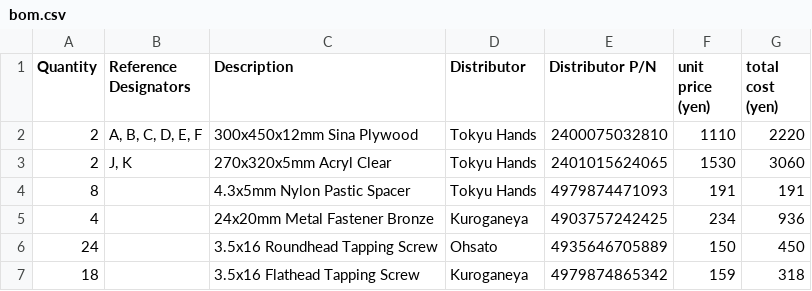
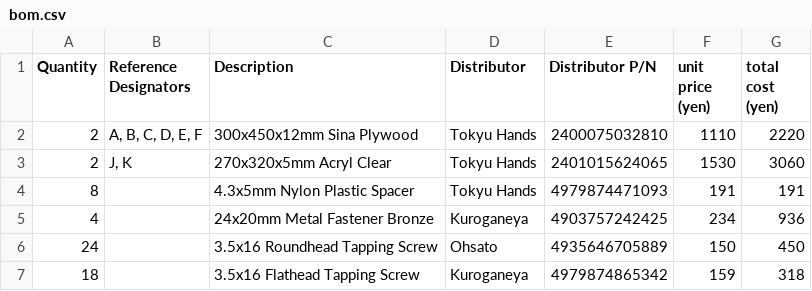
Before and after one commit to fm4dd/sbrc-enclosure, a CSV file: bom.csv, drawn as a sheet.

Commit message:
adding bom.csv

```diff
--- a/bom.csv
+++ b/bom.csv
@@ -3,3 +3,3 @@ Quantity,Reference Designators,Description,Distributor,Distributor P/N,unit pric
 2,"J, K",270x320x5mm Acryl Clear,Tokyu Hands,"2401015624065",1530,3060
-8,,4.3x5mm Nylon Pastic Spacer,Tokyu Hands,"4979874471093",191,191
+8,,4.3x5mm Nylon Plastic Spacer,Tokyu Hands,"4979874471093",191,191
 4,,24x20mm Metal Fastener Bronze,Kuroganeya,"4903757242425",234,936
```
